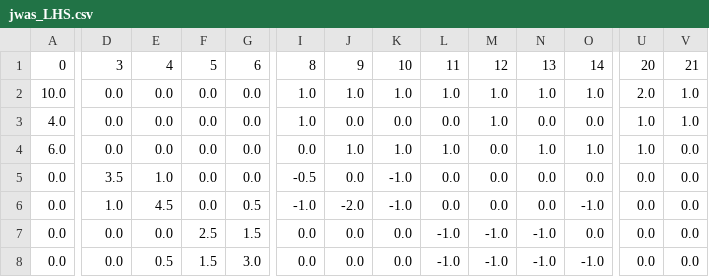
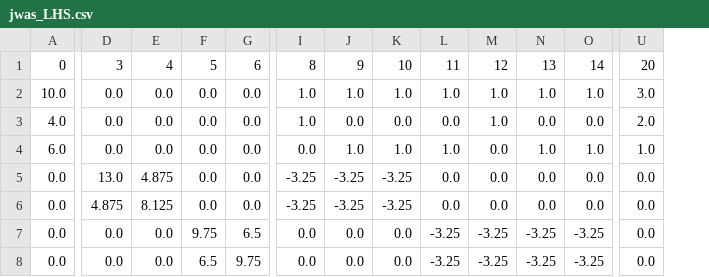
Before and after one commit to Poissonfish/LMMonBoard, a CSV file: myapp/out/jwas_LHS.csv, drawn as a sheet; only a part is shown, gaps mark what is left out; the diff covers the shown part only; the diff names each change by its address in the sheet, - before the commit and + after, or states it on an @@ line.

Commit message:
handle missing value as 0, stable solutions

```diff
--- a/myapp/out/jwas_LHS.csv
+++ b/myapp/out/jwas_LHS.csv
-column V, rows 1-8: 21 | 1.0 | 1.0 | 0.0 | 0.0 | 0.0 | 0.0 | 0.0
-U2: 2.0
+U2: 3.0
-U3: 1.0
+U3: 2.0
-D5: 3.5
+D5: 13.0
-E5: 1.0
+E5: 4.875
-I5: -0.5
+I5: -3.25
-J5: 0.0
+J5: -3.25
-K5:K6: -1.0
+K5:K6: -3.25
-D6: 1.0
+D6: 4.875
-E6: 4.5
+E6: 8.125
-G6: 0.5
+G6: 0.0
-I6: -1.0
+I6: -3.25
-J6: -2.0
+J6: -3.25
-O6: -1.0
+O6: 0.0
-F7: 2.5
+F7: 9.75
-G7: 1.5
+G7: 6.5
-L7:L8: -1.0
+L7:L8: -3.25
-M7:M8: -1.0
+M7:M8: -3.25
-N7:N8: -1.0
+N7:N8: -3.25
-O7: 0.0
+O7: -3.25
-E8: 0.5
+E8: 0.0
-F8: 1.5
+F8: 6.5
-G8: 3.0
+G8: 9.75
-O8: -1.0
+O8: -3.25
```
Also changed, not shown: 1 removed row and 49 edited cells elsewhere in this file, myapp/out/jwas_Z.csv, myapp/out/jwas_ped.csv, 14 other files.
